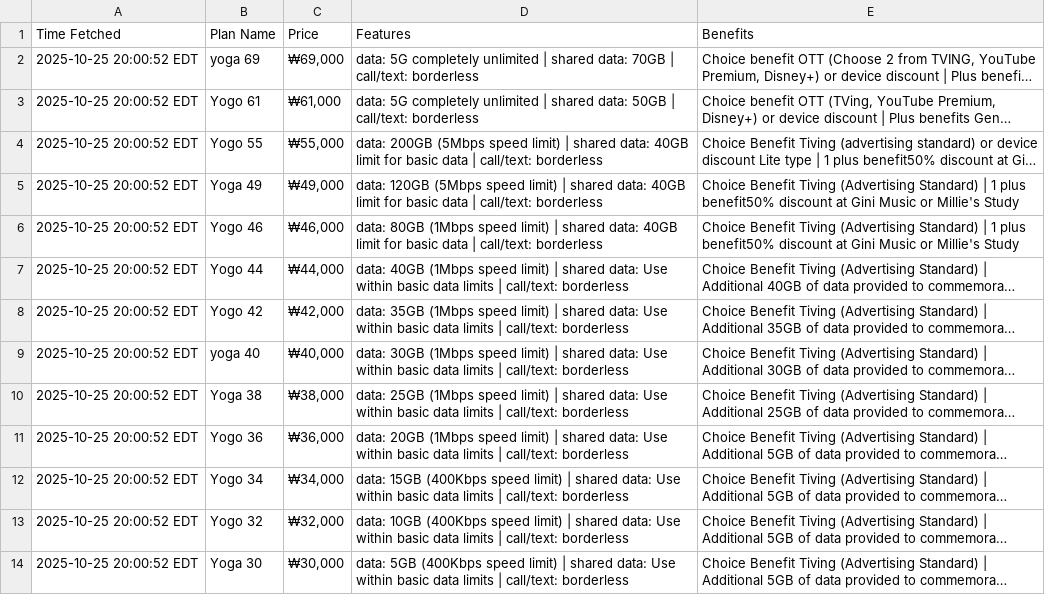
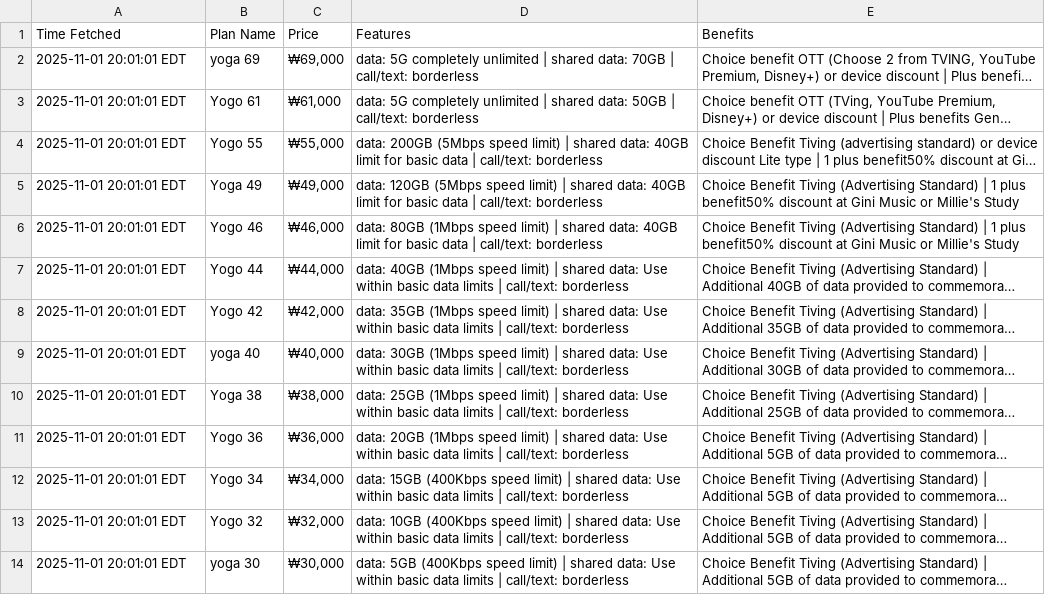
Before and after one commit to surajcdry/KoreaTelecom, a CSV file: plans.csv, drawn as a sheet; long unchanged cells end in …; the diff names each change by its address in the sheet, - before the commit and + after, or states it on an @@ line.

Commit message:
Update KT plans Sun Nov  2 00:01:01 UTC 2025

```diff
--- a/plans.csv
+++ b/plans.csv
-A2:A14 (Time Fetched): 2025-10-25 20:00:52 EDT
+A2:A14 (Time Fetched): 2025-11-01 20:01:01 EDT
-B14 (Plan Name): Yoga 30
+B14 (Plan Name): yoga 30
```
Also changed, not shown: 1 other file.
